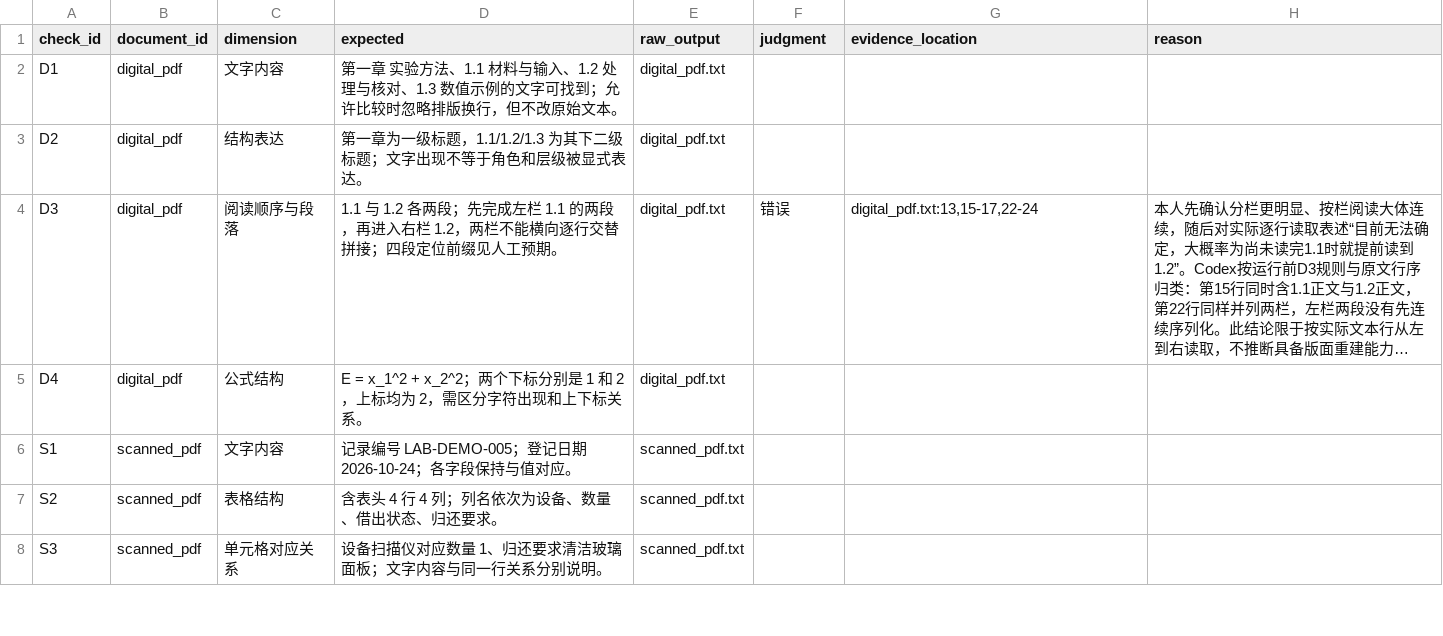
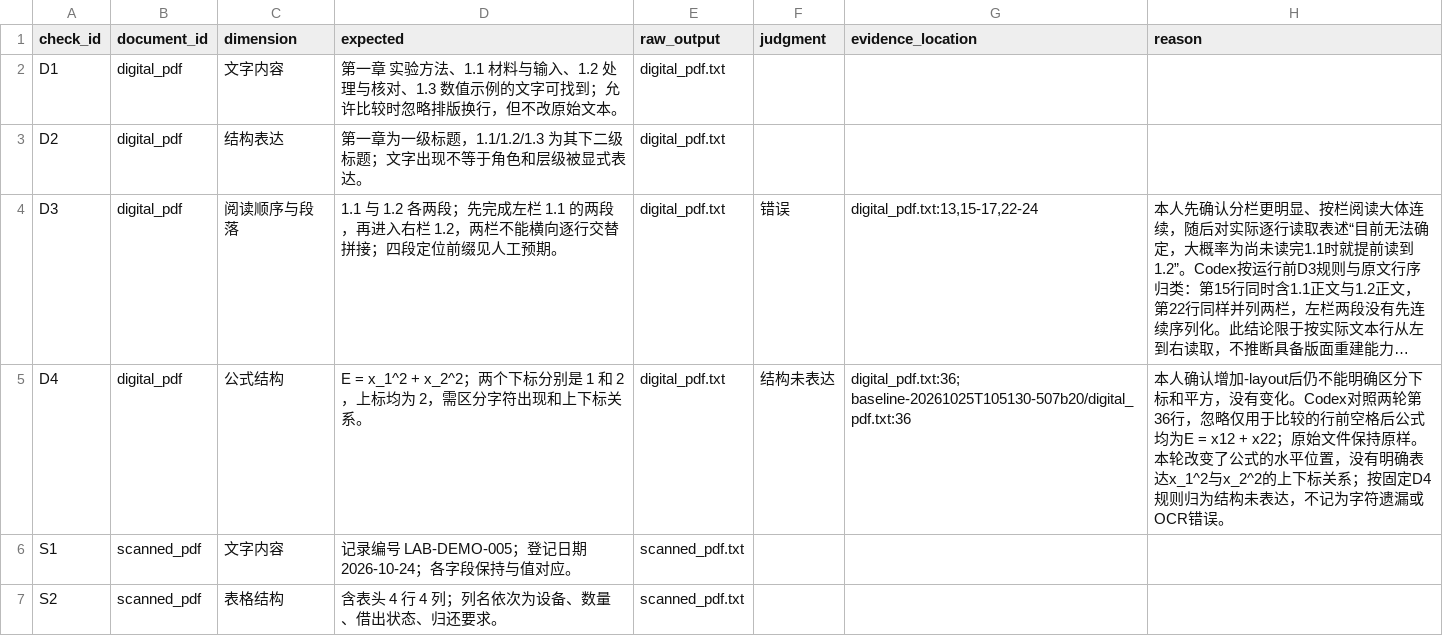
Before and after one commit to yaxiaodang/multimodal-ai-bootcamp, a CSV file: week05/runs/baseline-20261025T113919-b11603/review.csv, drawn as a sheet; only a part is shown; the shorter side is filled out with more unchanged rows; long unchanged cells end in …; the diff names each change by its address in the sheet, - before the commit and + after, or states it on an @@ line.

Commit message:
docs: record unchanged formula structure in layout comparison

```diff
--- a/week05/runs/baseline-20261025T113919-b11603/review.csv
+++ b/week05/runs/baseline-20261025T113919-b11603/review.csv
-F5 (judgment): (empty)
+F5 (judgment): 结构未表达
-G5 (evidence_location): (empty)
+G5 (evidence_location): digital_pdf.txt:36; baseline-20261025T105130-507b20/digital_pdf.txt:36
-H5 (reason): (empty)
+H5 (reason): 本人确认增加-layout后仍不能明确区分下标和平方，没有变化。Codex对照两轮第36行，忽略仅用于比较的行前空格后公式均为E = x12 + x22；原始文件保持原样。本轮改变了公式的水平位置，没有明确表达x_1^2与x_2^2的上下标关系；按固定D4规则归为结构未表达，不记为字符遗漏或OCR错误。
```
Also changed, not shown: 6 other files.
